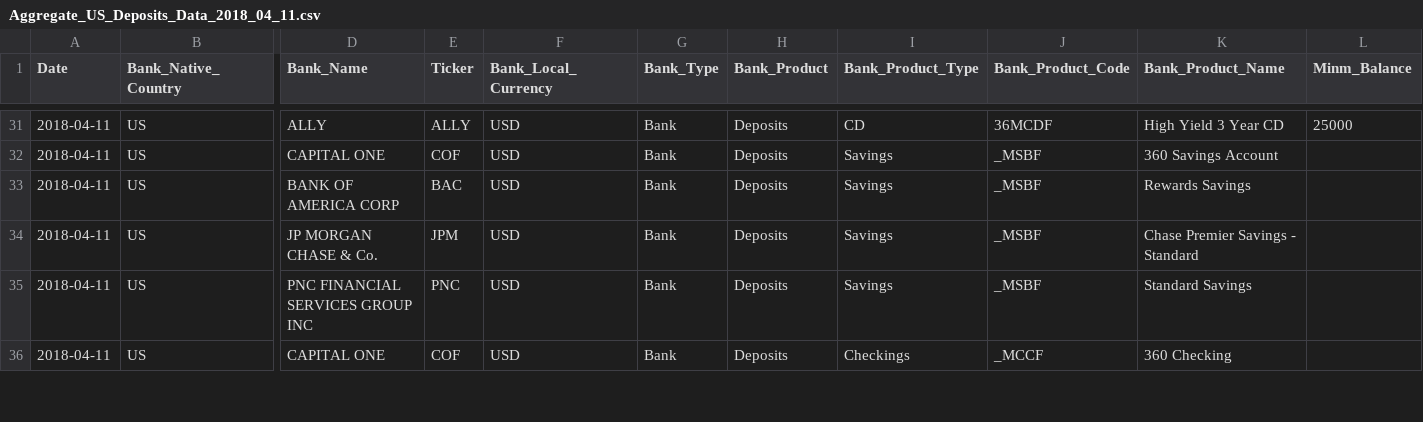
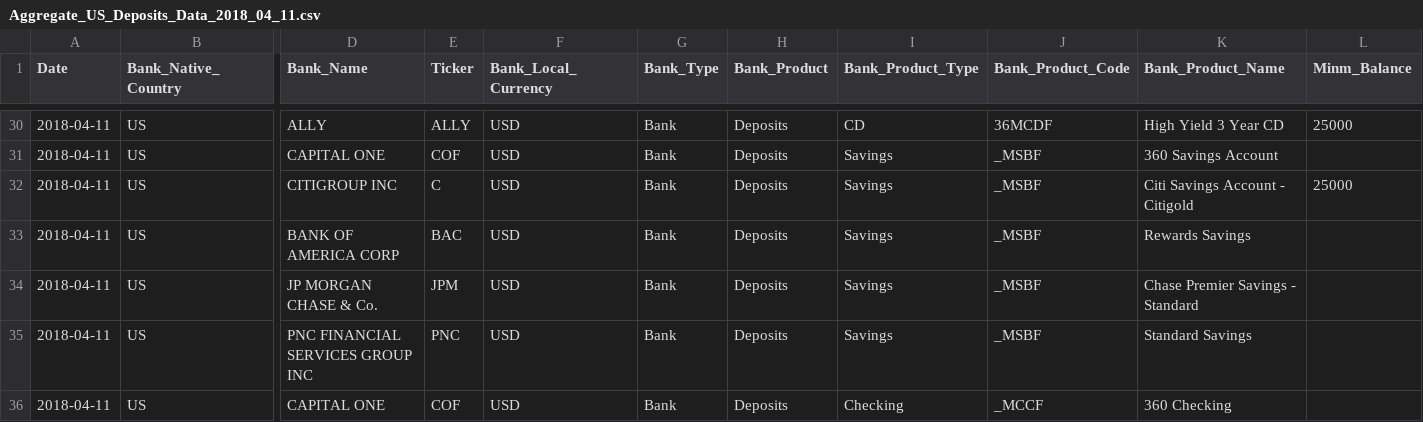
Before and after one commit to pool23/pool, a CSV file: data/output/11042018/Aggregate_US_Deposits_Data_2018_04_11.csv, drawn as a sheet; only a part is shown, gaps mark what is left out; rows hold the shown columns only; the diff covers the shown part only; the diff names each change by its address in the sheet, - before the commit and + after, or states it on an @@ line.

Commit message:
Add files via upload

```diff
--- a/data/output/11042018/Aggregate_US_Deposits_Data_2018_04_11.csv
+++ b/data/output/11042018/Aggregate_US_Deposits_Data_2018_04_11.csv
+row 32: 2018-04-11 | US | CITIGROUP INC | C | USD | Bank | Deposits | Savings | _MSBF | Citi Savings Account - Citigold | 25000
-I36 (Bank_Product_Type): Checkings
+I36 (Bank_Product_Type): Checking
```
Also changed, not shown: 1 added row, 1 removed row, 3 moved rows and 25 edited cells elsewhere in this file.
